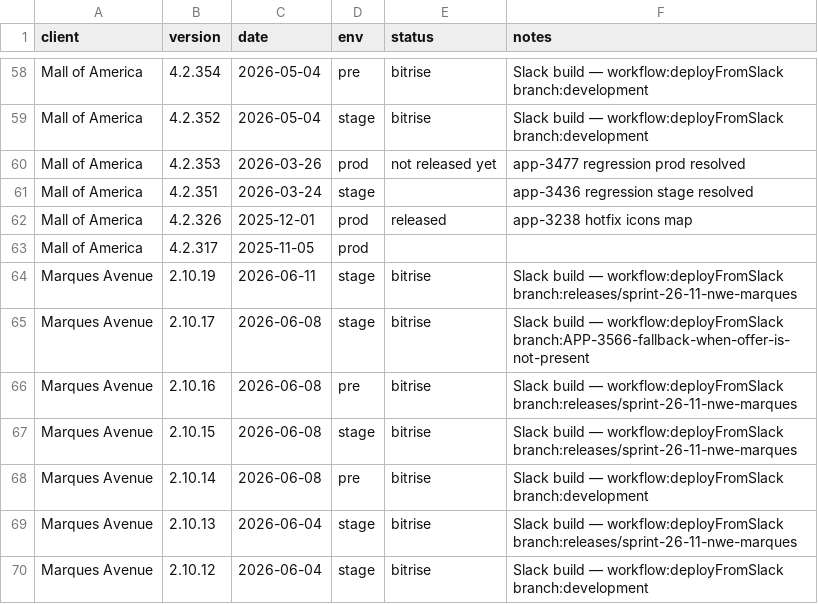
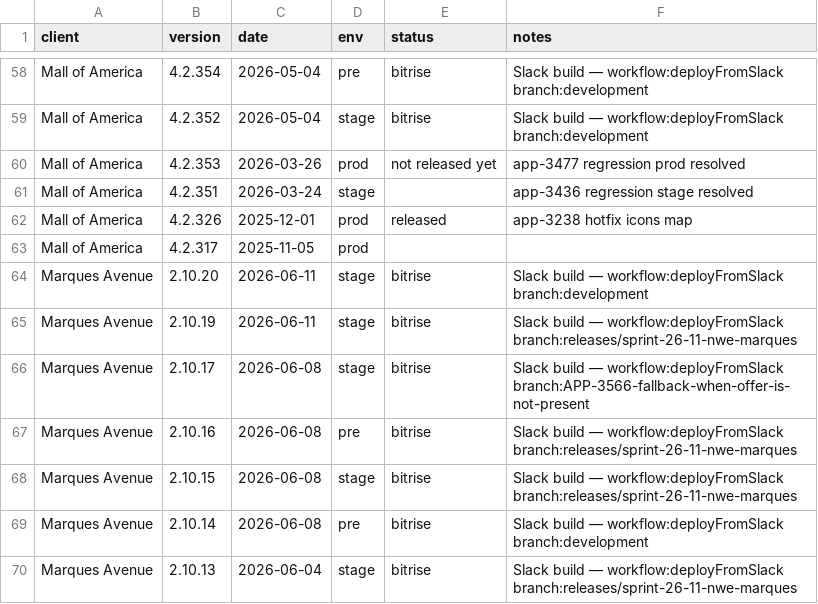
Before and after one commit to dayerdl/slack-bitrise-build-trigger, a TSV file: data/client-releases.tsv, drawn as a sheet; only a part is shown, gaps mark what is left out; the shorter side is filled out with more unchanged rows.

Commit message:
chore(releases): Marques Avenue 2.10.20 from Bitrise trigger [slack]

```diff
--- a/data/client-releases.tsv
+++ b/data/client-releases.tsv
@@ -63,2 +63,3 @@ Mall of America	4.2.326	2025-12-01	prod	released	app-3238 hotfix icons map
 Mall of America	4.2.317	2025-11-05	prod		
+Marques Avenue	2.10.20	2026-06-11	stage	bitrise	Slack build — workflow:deployFromSlack branch:development
 Marques Avenue	2.10.19	2026-06-11	stage	bitrise	Slack build — workflow:deployFromSlack branch:releases/sprint-26-11-nwe-marques
```
